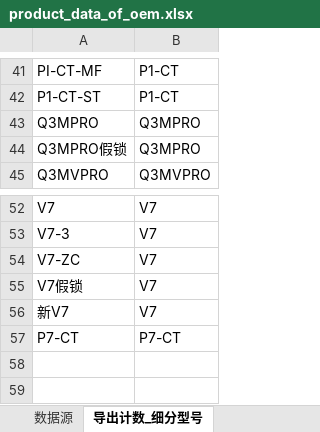
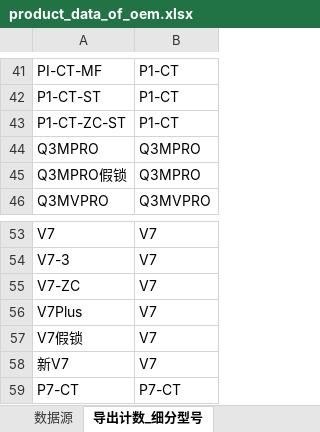
Before and after one commit to jayqunding1988/python_to_charts, an Excel workbook: product_data_of_oem.xlsx, sheet 导出计数_细分型号, drawn as a sheet; only a part is shown, gaps mark what is left out; values as stored, in another font and other column widths than the file's, no borders; the diff names each change by its address in the sheet, - before the commit and + after, or states it on an @@ line.

```diff
--- a/product_data_of_oem.xlsx (sheet 导出计数_细分型号)
+++ b/product_data_of_oem.xlsx (sheet 导出计数_细分型号)
+row 43: P1-CT-ZC-ST | P1-CT
+row 56: V7Plus | V7
```
Also changed, not shown: sheet 数据源, formulas that keep their value.
